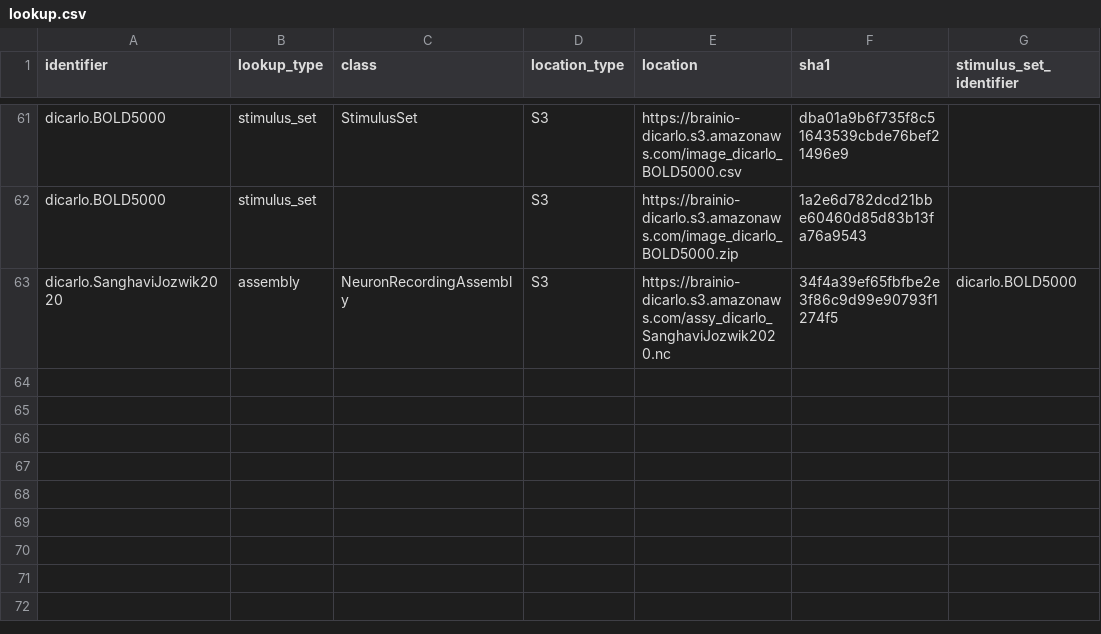
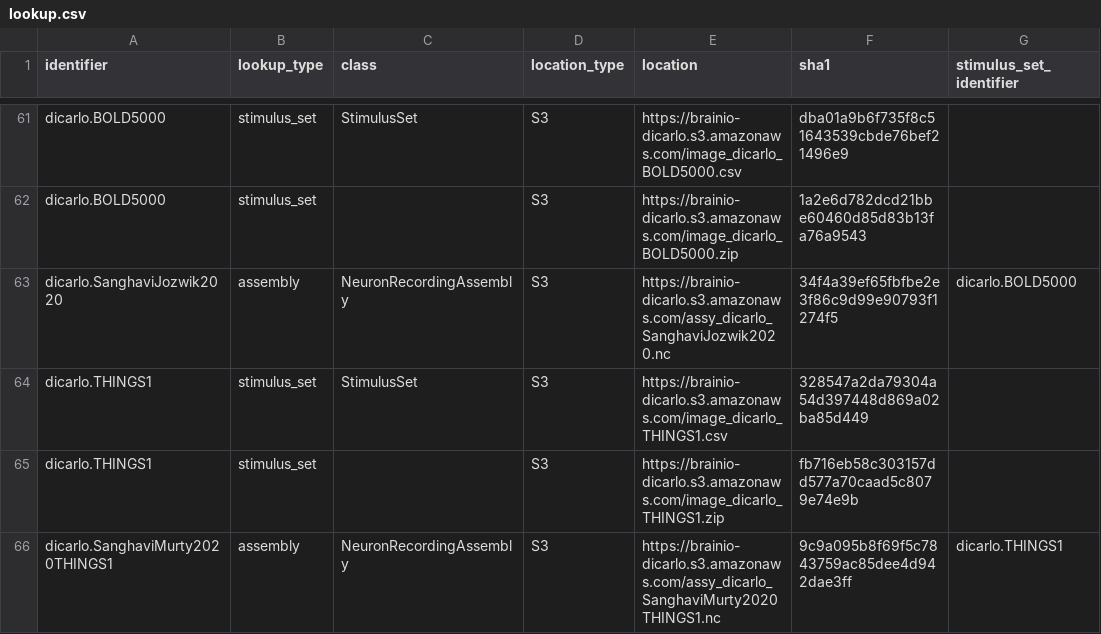
Before and after one commit to brain-score/brainio_collection, a CSV file: brainio_collection/lookup.csv, drawn as a sheet; only a part is shown, gaps mark what is left out; the diff names each change by its address in the sheet, - before the commit and + after, or states it on an @@ line.

Commit message:
Update lookup for SanghaviMurty2020THINGS1

```diff
--- a/brainio_collection/lookup.csv
+++ b/brainio_collection/lookup.csv
+row 64: dicarlo.THINGS1 | stimulus_set | StimulusSet | S3 | https://brainio-dicarlo.s3.amazonaws.com/image_dicarlo_THINGS1.csv | 328547a2da79304a54d397448d869a02ba85d449
+row 65: dicarlo.THINGS1 | stimulus_set |  | S3 | https://brainio-dicarlo.s3.amazonaws.com/image_dicarlo_THINGS1.zip | fb716eb58c303157dd577a70caad5c8079e74e9b
+row 66: dicarlo.SanghaviMurty2020THINGS1 | assembly | NeuronRecordingAssembly | S3 | https://brainio-dicarlo.s3.amazonaws.com/assy_dicarlo_SanghaviMurty2020THINGS1.nc | 9c9a095b8f69f5c7843759ac85dee4d942dae3ff | dicarlo.THINGS1
```
